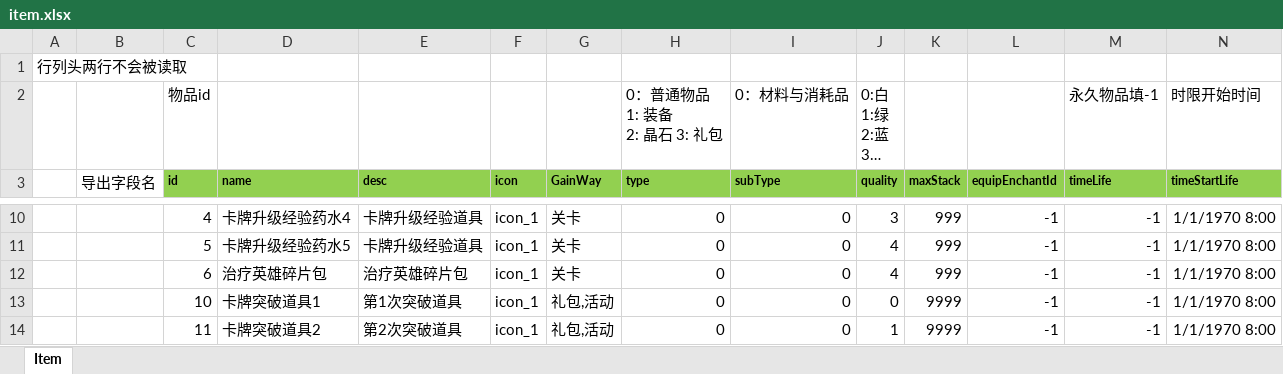
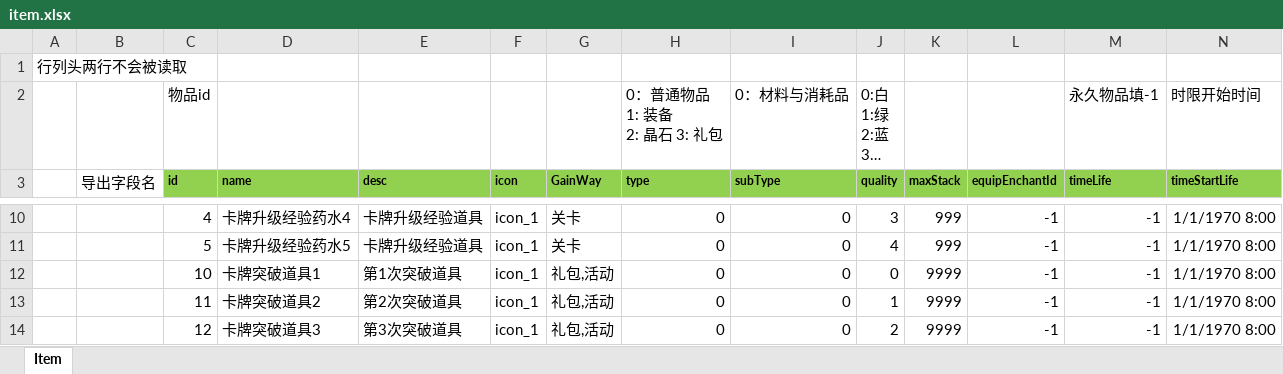
Before and after one commit to east-eden/server, an Excel workbook: config/excel/item.xlsx, sheet Item, drawn as a sheet; only a part is shown, gaps mark what is left out; the shorter side is filled out with more unchanged rows; long unchanged cells end in …; values as stored, in another font and other column widths than the file's, no borders; rows hold the shown columns only; the diff names each change by its address in the sheet, - before the commit and + after, or states it on an @@ line.

Commit message:
ZG-90 删除临时物品

```diff
--- a/config/excel/item.xlsx (sheet Item)
+++ b/config/excel/item.xlsx (sheet Item)
-row 12:  |  | 6 | 治疗英雄碎片包 | 治疗英雄碎片包 | icon_1 | 关卡 | 0 | 0 | 4 | 999 | -1 | -1 | 1/1/1970 8:00
```
